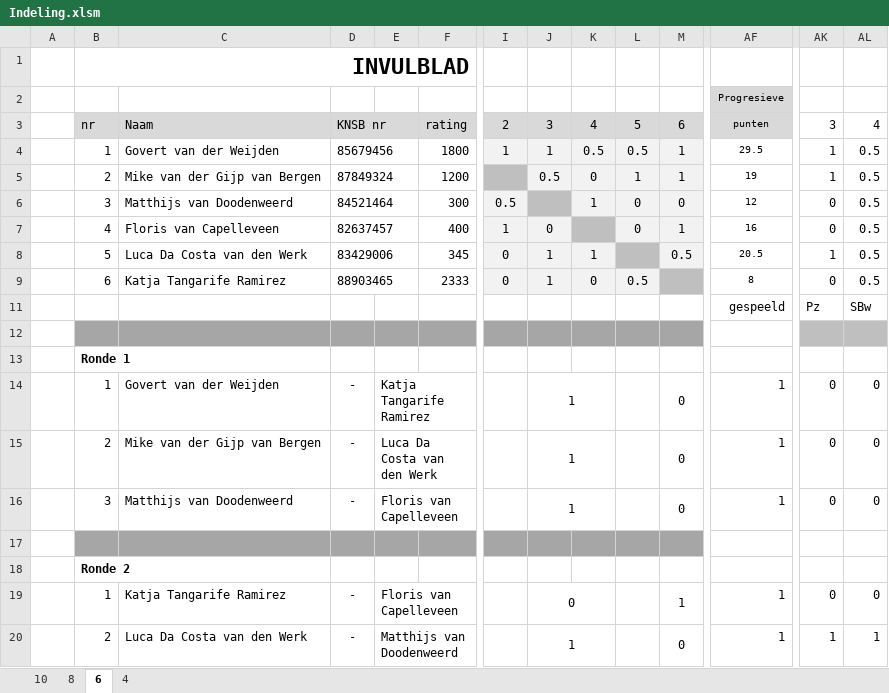
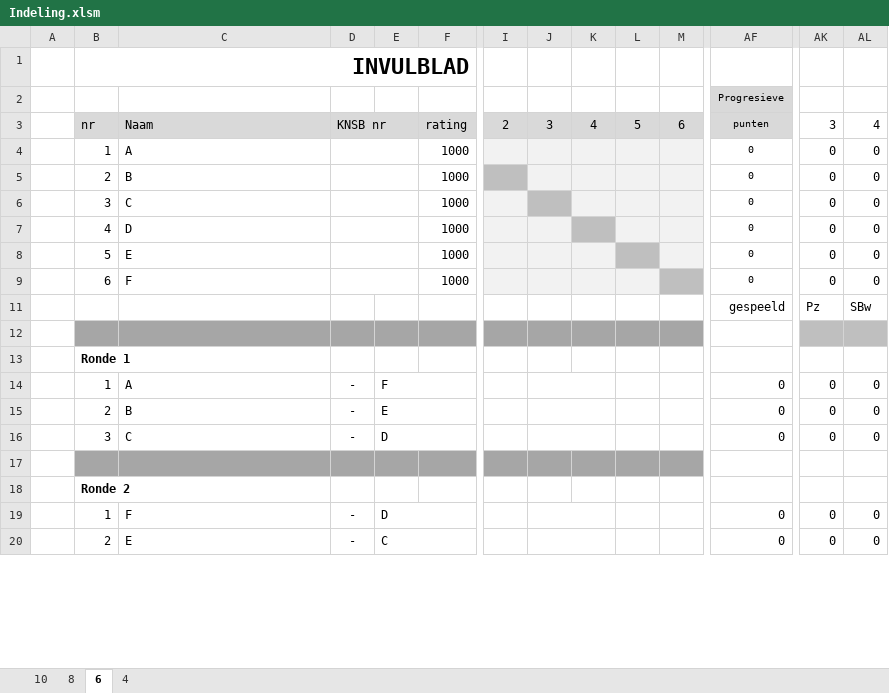
Before and after one commit to lmeulen/IJSCO_UI, an Excel workbook: IJSCO_app/Indeling.xlsm, sheet 6, drawn as a sheet; only a part is shown, gaps mark what is left out; values as stored, in another font and other column widths than the file's, no borders; charts and pictures and conditional formats not drawn; removed rows and columns are numbered as before the commit, all else as after; rows hold the shown columns only; the diff covers the shown part only; the diff names each change by its address in the sheet, - before the commit and + after, or states it on an @@ line.

Commit message:
Empty template as a starter, groepnames are characters A, B, ... instead of numbers. Added apache POI for handling Excel files

```diff
--- a/IJSCO_app/Indeling.xlsm (sheet 6)
+++ b/IJSCO_app/Indeling.xlsm (sheet 6)
-row 4:  | 1 | Govert van der Weijden | 85679456 |  | 1800 | 1 | 1 | 0.5 | 0.5 | 1 | 29.5 | 1 | 0.5
-row 5:  | 2 | Mike van der Gijp van Bergen | 87849324 |  | 1200 |  | 0.5 | 0 | 1 | 1 | 19 | 1 | 0.5
-row 6:  | 3 | Matthijs van Doodenweerd | 84521464 |  | 300 | 0.5 |  | 1 | 0 | 0 | 12 | 0 | 0.5
-row 7:  | 4 | Floris van Capelleveen | 82637457 |  | 400 | 1 | 0 |  | 0 | 1 | 16 | 0 | 0.5
-row 8:  | 5 | Luca Da Costa van den Werk | 83429006 |  | 345 | 0 | 1 | 1 |  | 0.5 | 20.5 | 1 | 0.5
-row 9:  | 6 | Katja Tangarife Ramirez | 88903465 |  | 2333 | 0 | 1 | 0 | 0.5 |  | 8 | 0 | 0.5
+row 4:  | 1 | A |  |  | 1000 |  |  |  |  |  | 0 | 0 | 0
+row 5:  | 2 | B |  |  | 1000 |  |  |  |  |  | 0 | 0 | 0
+row 6:  | 3 | C |  |  | 1000 |  |  |  |  |  | 0 | 0 | 0
+row 7:  | 4 | D |  |  | 1000 |  |  |  |  |  | 0 | 0 | 0
+row 8:  | 5 | E |  |  | 1000 |  |  |  |  |  | 0 | 0 | 0
+row 9:  | 6 | F |  |  | 1000 |  |  |  |  |  | 0 | 0 | 0
-C14: Govert van der Weijden
+C14: A
-E14: Katja Tangarife Ramirez
+E14: F
-J14:J16: 1
+J14:J16: (empty)
-M14:M16: 0
+M14:M16: (empty)
-AF14:AF16: 1
+AF14:AF16: 0
-C15: Mike van der Gijp van Bergen
+C15: B
-E15: Luca Da Costa van den Werk
+E15: E
-C16: Matthijs van Doodenweerd
+C16: C
-E16: Floris van Capelleveen
+E16: D
-C19: Katja Tangarife Ramirez
+C19: F
-E19: Floris van Capelleveen
+E19: D
-J19: 0
+J19: (empty)
-M19: 1
+M19: (empty)
-AF19:AF20: 1
+AF19:AF20: 0
-C20: Luca Da Costa van den Werk
+C20: E
-E20: Matthijs van Doodenweerd
+E20: C
-J20: 1
+J20: (empty)
-M20: 0
+M20: (empty)
-AK20: 1
+AK20: 0
-AL20: 1
+AL20: 0
```
Also changed, not shown: 3 added rows, 3 removed rows and 53 edited cells elsewhere in this sheet, sheet 10, sheet 8, sheet 4, 9 other files.
